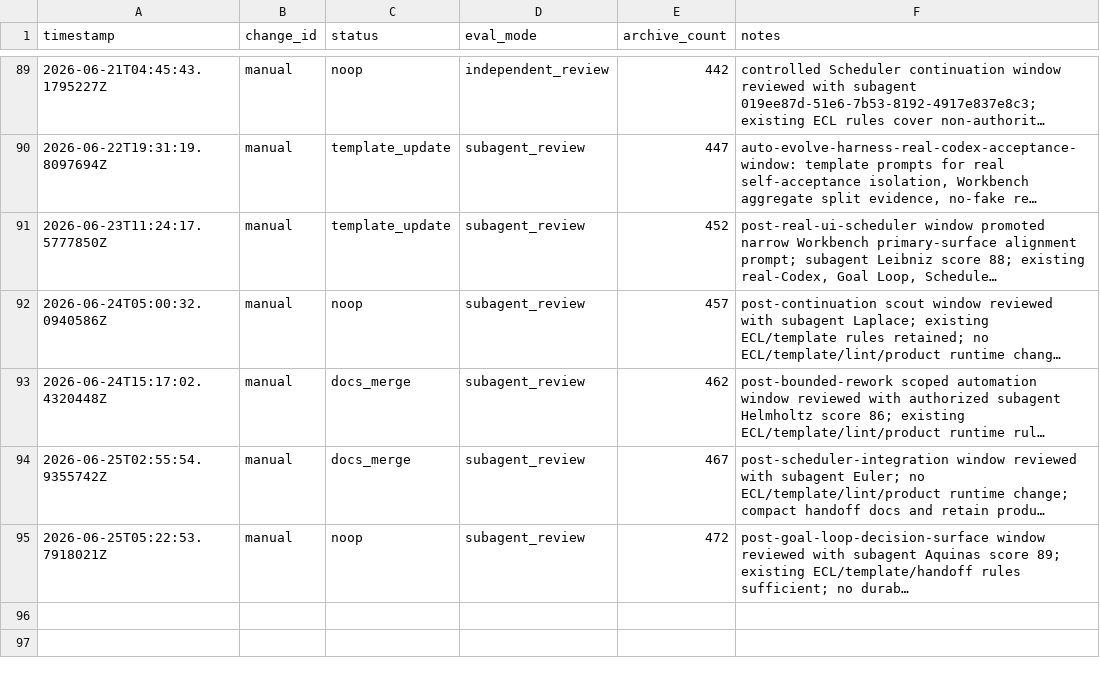
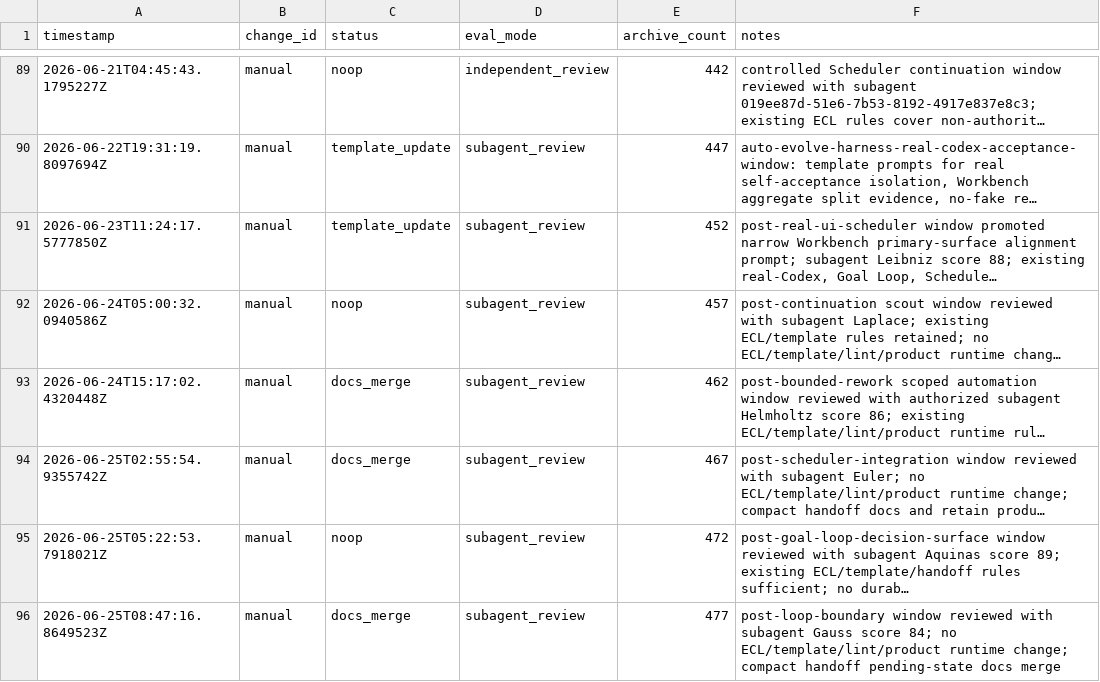
Before and after one commit to qinghui316/agent-harness-orchestrator, a TSV file: harness/evolution/results.tsv, drawn as a sheet; only a part is shown, gaps mark what is left out; long unchanged cells end in …; the diff names each change by its address in the sheet, - before the commit and + after, or states it on an @@ line.

Commit message:
chore: complete loop boundary harness evolution

```diff
--- a/harness/evolution/results.tsv
+++ b/harness/evolution/results.tsv
+row 96: 2026-06-25T08:47:16.8649523Z | manual | docs_merge | subagent_review | 477 | post-loop-boundary window reviewed with subagent Gauss score 84; no ECL/template/lint/product runtime change; compact handoff pending-state docs merge
```
Also changed, not shown: 15 other files.
